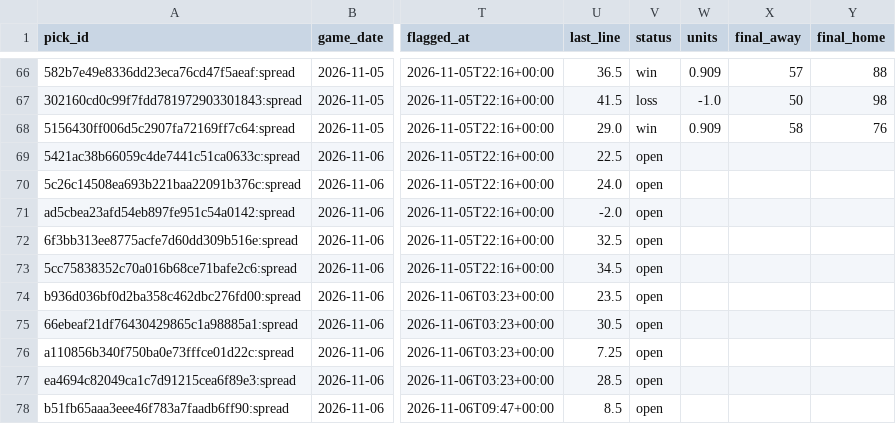
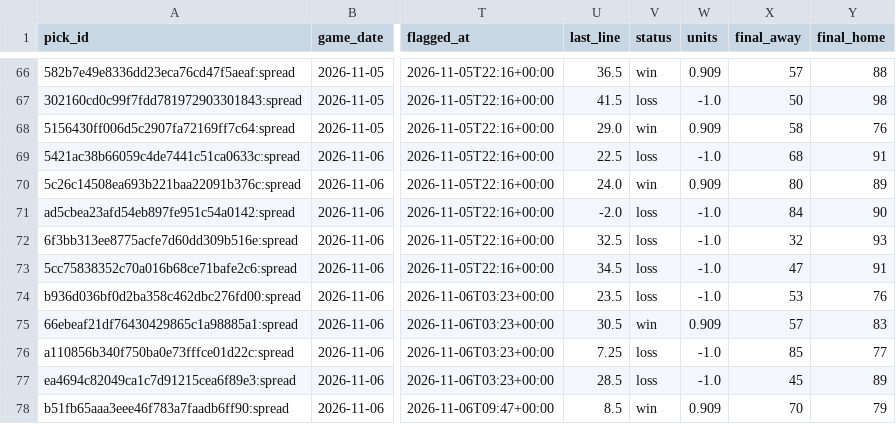
Before and after one commit to wheehawk/CBB_Mispricing, a CSV file: data/picks.csv, drawn as a sheet; only a part is shown, gaps mark what is left out; the diff covers the shown part only; the diff names each change by its address in the sheet, - before the commit and + after, or states it on an @@ line.

```diff
--- a/data/picks.csv
+++ b/data/picks.csv
-V69 (status): open
+V69 (status): loss
-W69 (units): (empty)
+W69 (units): -1.0
-X69 (final_away): (empty)
+X69 (final_away): 68
-Y69 (final_home): (empty)
+Y69 (final_home): 91
-V70 (status): open
+V70 (status): win
-W70 (units): (empty)
+W70 (units): 0.909
-X70 (final_away): (empty)
+X70 (final_away): 80
-Y70 (final_home): (empty)
+Y70 (final_home): 89
-V71:V74 (status): open
+V71:V74 (status): loss
-W71:W74 (units): (empty)
+W71:W74 (units): -1.0
-X71 (final_away): (empty)
+X71 (final_away): 84
-Y71 (final_home): (empty)
+Y71 (final_home): 90
-X72 (final_away): (empty)
+X72 (final_away): 32
-Y72 (final_home): (empty)
+Y72 (final_home): 93
-X73 (final_away): (empty)
+X73 (final_away): 47
-Y73 (final_home): (empty)
+Y73 (final_home): 91
-X74 (final_away): (empty)
+X74 (final_away): 53
-Y74 (final_home): (empty)
+Y74 (final_home): 76
-V75 (status): open
+V75 (status): win
-W75 (units): (empty)
+W75 (units): 0.909
-X75 (final_away): (empty)
+X75 (final_away): 57
-Y75 (final_home): (empty)
+Y75 (final_home): 83
-V76:V77 (status): open
+V76:V77 (status): loss
-W76:W77 (units): (empty)
+W76:W77 (units): -1.0
-X76 (final_away): (empty)
+X76 (final_away): 85
-Y76 (final_home): (empty)
+Y76 (final_home): 77
-X77 (final_away): (empty)
+X77 (final_away): 45
-Y77 (final_home): (empty)
+Y77 (final_home): 89
-V78 (status): open
+V78 (status): win
-W78 (units): (empty)
+W78 (units): 0.909
-X78 (final_away): (empty)
+X78 (final_away): 70
-Y78 (final_home): (empty)
+Y78 (final_home): 79
```
Also changed, not shown: 31 edited cells elsewhere in this file, 2 other files.
